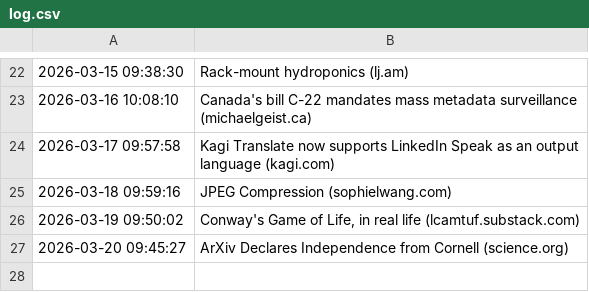
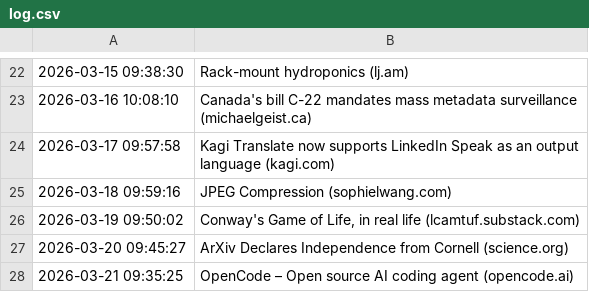
Before and after one commit to Trish0606/daily-web-scraper, a CSV file: log.csv, drawn as a sheet; only a part is shown, gaps mark what is left out.

```diff
--- a/log.csv
+++ b/log.csv
@@ -27 +27,2 @@
 2026-03-20 09:45:27,ArXiv Declares Independence from Cornell (science.org)
+2026-03-21 09:35:25,OpenCode – Open source AI coding agent (opencode.ai)
```
